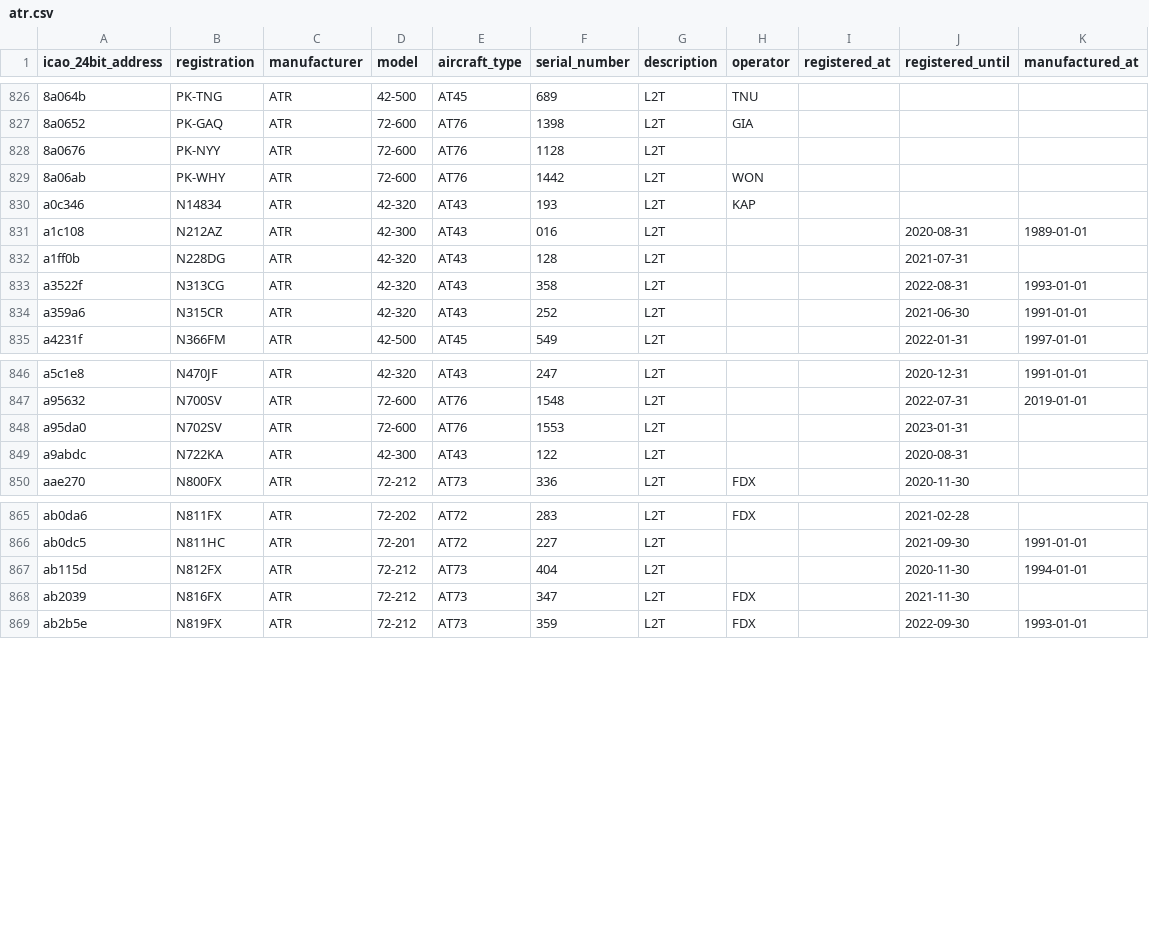
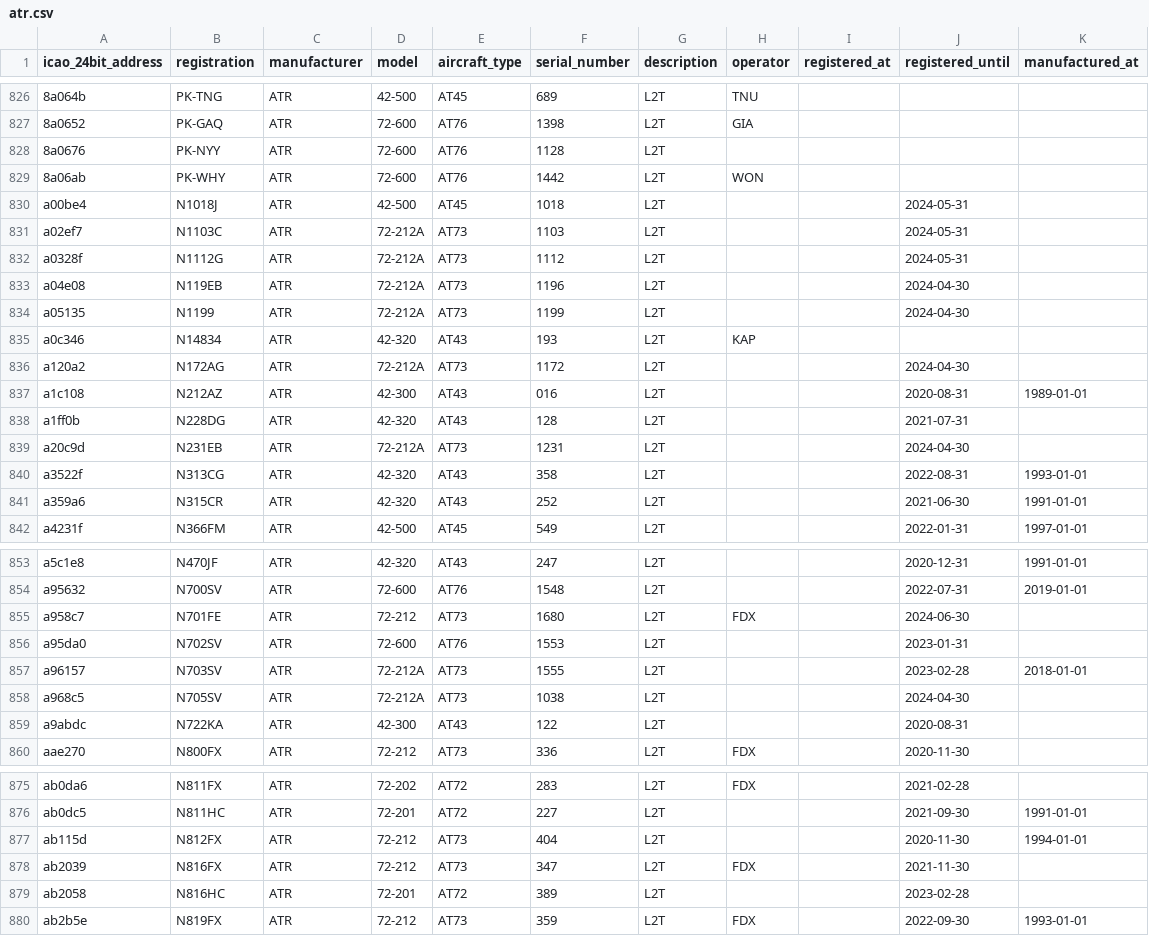
Before and after one commit to jbroutier/whatisflying-db, a CSV file: data/aircraft/atr.csv, drawn as a sheet; only a part is shown, gaps mark what is left out; the diff names each change by its address in the sheet, - before the commit and + after, or states it on an @@ line.

Commit message:
Add 11 ATR aircraft.

```diff
--- a/data/aircraft/atr.csv
+++ b/data/aircraft/atr.csv
+row 830: a00be4 | N1018J | ATR | 42-500 | AT45 | 1018 | L2T |  |  | 2024-05-31
+row 831: a02ef7 | N1103C | ATR | 72-212A | AT73 | 1103 | L2T |  |  | 2024-05-31
+row 832: a0328f | N1112G | ATR | 72-212A | AT73 | 1112 | L2T |  |  | 2024-05-31
+row 833: a04e08 | N119EB | ATR | 72-212A | AT73 | 1196 | L2T |  |  | 2024-04-30
+row 834: a05135 | N1199 | ATR | 72-212A | AT73 | 1199 | L2T |  |  | 2024-04-30
+row 836: a120a2 | N172AG | ATR | 72-212A | AT73 | 1172 | L2T |  |  | 2024-04-30
+row 839: a20c9d | N231EB | ATR | 72-212A | AT73 | 1231 | L2T |  |  | 2024-04-30
+row 855: a958c7 | N701FE | ATR | 72-212 | AT73 | 1680 | L2T | FDX |  | 2024-06-30
+row 857: a96157 | N703SV | ATR | 72-212A | AT73 | 1555 | L2T |  |  | 2023-02-28 | 2018-01-01
+row 858: a968c5 | N705SV | ATR | 72-212A | AT73 | 1038 | L2T |  |  | 2024-04-30
+row 879: ab2058 | N816HC | ATR | 72-201 | AT72 | 389 | L2T |  |  | 2023-02-28
```
